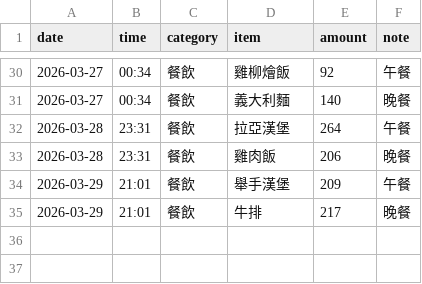
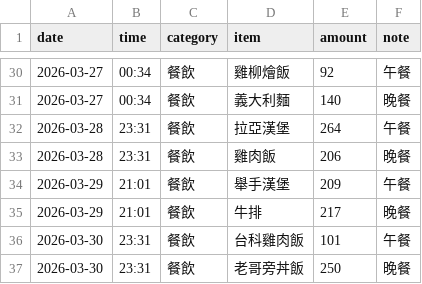
Before and after one commit to yuming920619-svg/Myclawagi, a CSV file: Expense tracking/2026-03.csv, drawn as a sheet; only a part is shown, gaps mark what is left out; the diff names each change by its address in the sheet, - before the commit and + after, or states it on an @@ line.

```diff
--- a/Expense tracking/2026-03.csv
+++ b/Expense tracking/2026-03.csv
+row 36: 2026-03-30 | 23:31 | 餐飲 | 台科雞肉飯 | 101 | 午餐
+row 37: 2026-03-30 | 23:31 | 餐飲 | 老哥旁丼飯 | 250 | 晚餐
```
Also changed, not shown: 1 other file.
